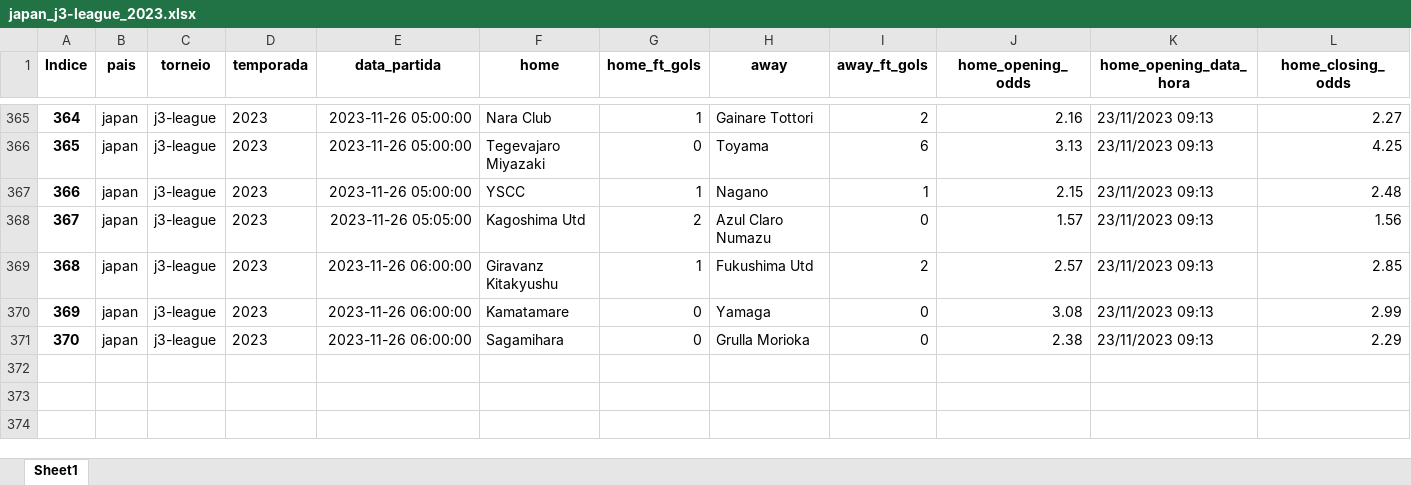
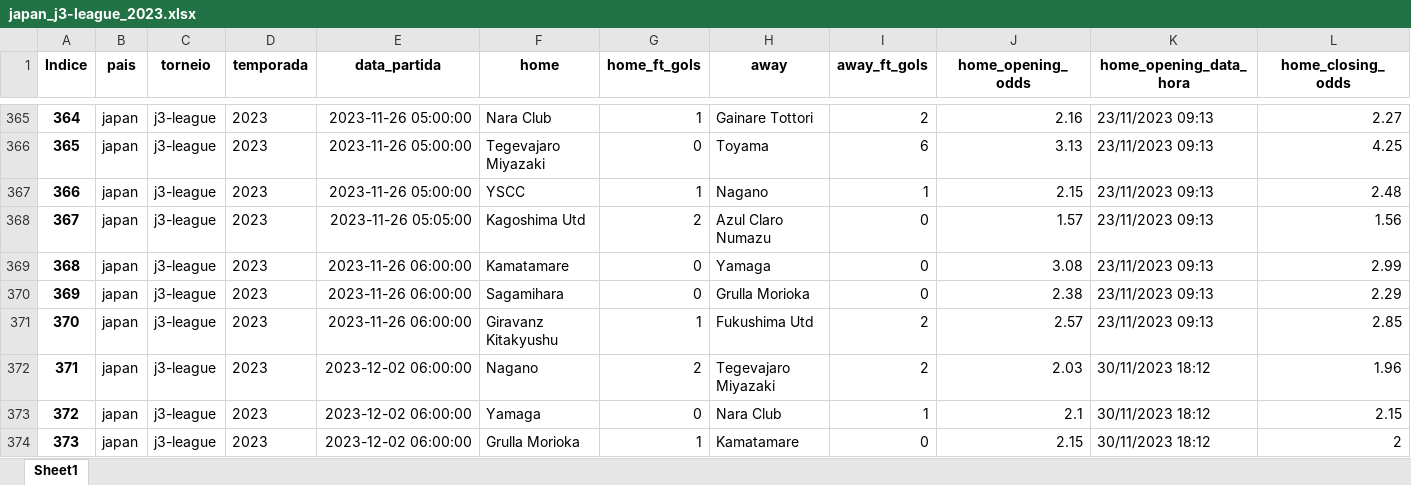
Before and after one commit to tarciziojrdf/poco, an Excel workbook: 2023/japan_j3-league_2023.xlsx, sheet Sheet1, drawn as a sheet; only a part is shown, gaps mark what is left out; values as stored, in another font and other column widths than the file's, no borders; rows hold the shown columns only; the diff covers the shown part only; the diff names each change by its address in the sheet, - before the commit and + after, or states it on an @@ line.

```diff
--- a/2023/japan_j3-league_2023.xlsx (sheet Sheet1)
+++ b/2023/japan_j3-league_2023.xlsx (sheet Sheet1)
@@ column A (Indice) renumbered between rows 21 and 370 @@
@@ row 369 moved to row 371: 370 @@
+row 372: 371 | japan | j3-league | 2023 | 2023-12-02 06:00:00 | Nagano | 2 | Tegevajaro Miyazaki | 2 | 2.03 | 30/11/2023 18:12 | 1.96
+row 373: 372 | japan | j3-league | 2023 | 2023-12-02 06:00:00 | Yamaga | 0 | Nara Club | 1 | 2.1 | 30/11/2023 18:12 | 2.15
+row 374: 373 | japan | j3-league | 2023 | 2023-12-02 06:00:00 | Grulla Morioka | 1 | Kamatamare | 0 | 2.15 | 30/11/2023 18:12 | 2
```
Also changed, not shown: 7 added rows and 67 moved rows elsewhere in this sheet, 2023/indonesia_liga-1_2023-2024.xlsx.
